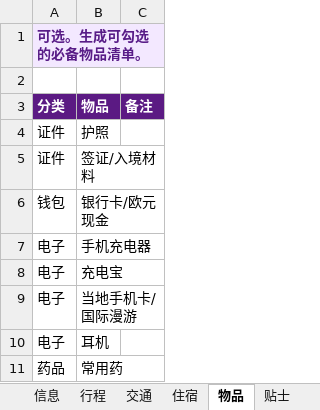
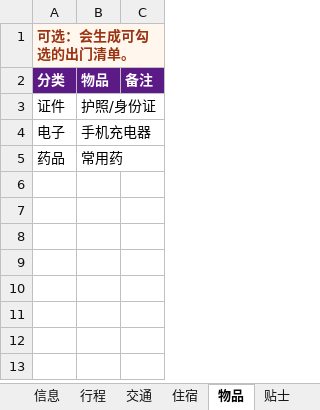
Before and after one commit to Iceeeeeeey/j-travel-toolkit, an Excel workbook: skills/j-travel-toolkit/assets/j-travel-template.xlsx, sheet 物品, drawn as a sheet; values as stored, in another font and other column widths than the file's, no borders; removed rows and columns are numbered as before the commit, all else as after; the diff names each change by its address in the sheet, - before the commit and + after, or states it on an @@ line.

```diff
--- a/skills/j-travel-toolkit/assets/j-travel-template.xlsx (sheet 物品)
+++ b/skills/j-travel-toolkit/assets/j-travel-template.xlsx (sheet 物品)
-A1 (分类): 可选。生成可勾选的必备物品清单。
+A1 (分类): 可选：会生成可勾选的出门清单。
-A1 text colour: #581C87
+A1 text colour: #9A3412
-row 2: (empty)
-B3 (物品): 护照
+B3 (物品): 护照/身份证
-row 5: 证件 | 签证/入境材料
-row 6: 钱包 | 银行卡/欧元现金
-row 8: 电子 | 充电宝
-row 9: 电子 | 当地手机卡/国际漫游
-row 10: 电子 | 耳机
```
Also changed, not shown: sheet 快捷, sheet 交通, sheet 行程, sheet 贴士, sheet 信息, sheet 住宿, 3 other files.
